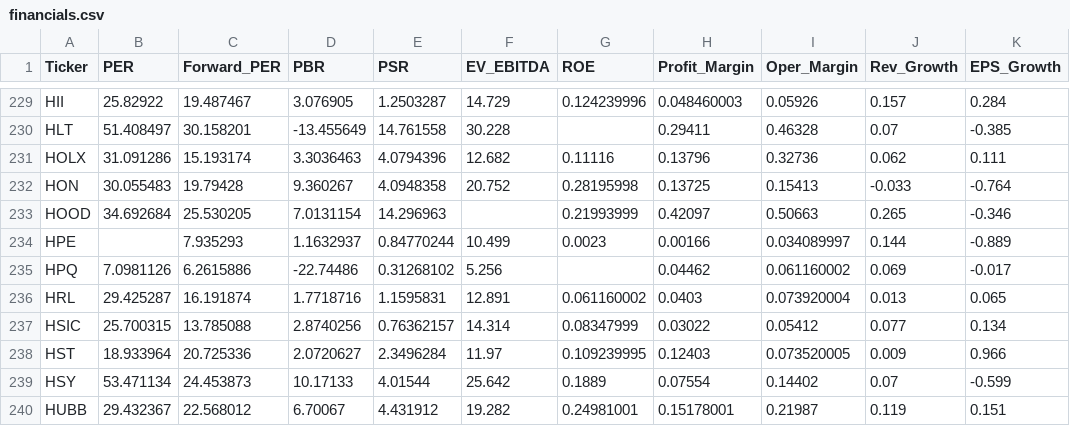
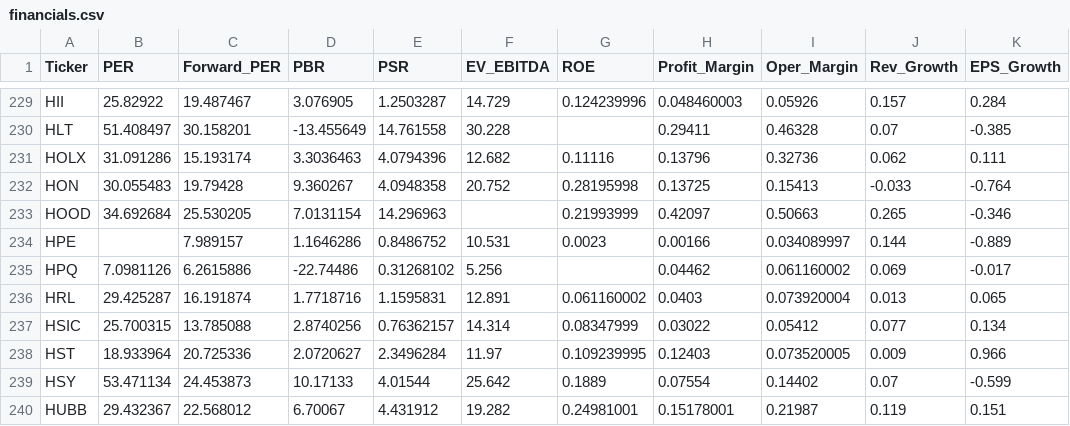
Before and after one commit to parksh9886/naspick, a CSV file: data/financials.csv, drawn as a sheet; only a part is shown, gaps mark what is left out; the diff names each change by its address in the sheet, - before the commit and + after, or states it on an @@ line.

```diff
--- a/data/financials.csv
+++ b/data/financials.csv
-C234 (Forward_PER): 7.935293
+C234 (Forward_PER): 7.989157
-D234 (PBR): 1.1632937
+D234 (PBR): 1.1646286
-E234 (PSR): 0.84770244
+E234 (PSR): 0.8486752
-F234 (EV_EBITDA): 10.499
+F234 (EV_EBITDA): 10.531
```
Also changed, not shown: 6 other files.
